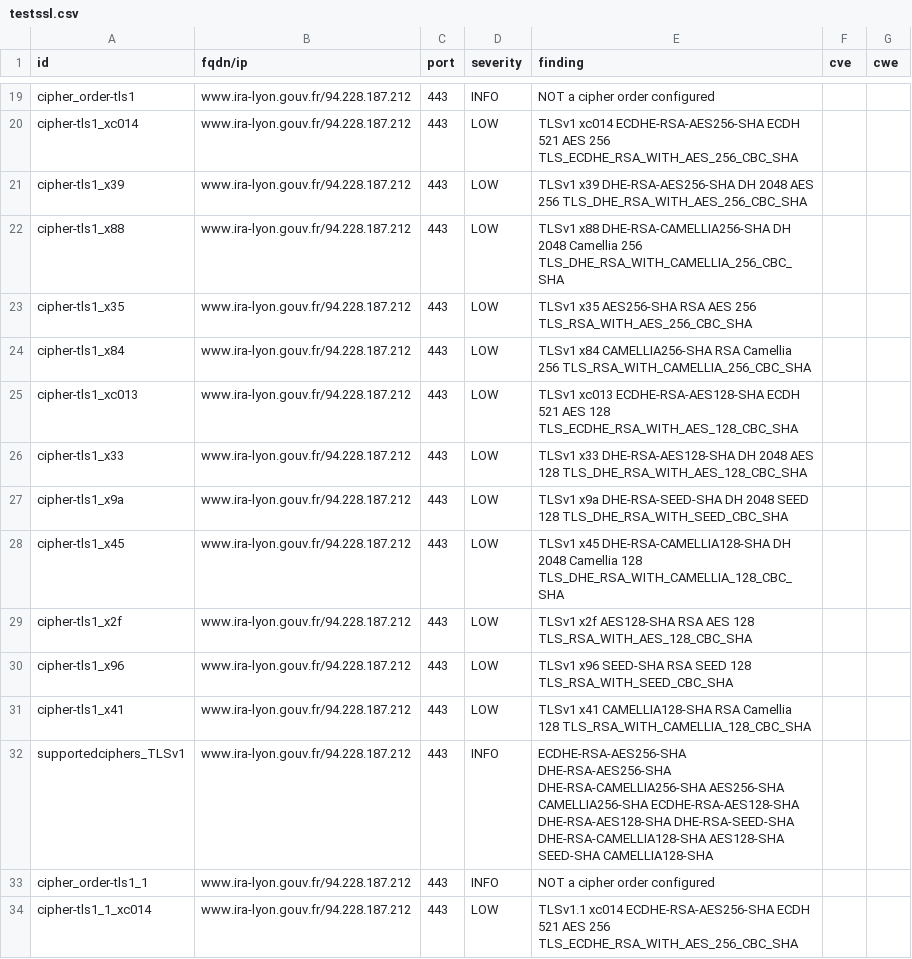
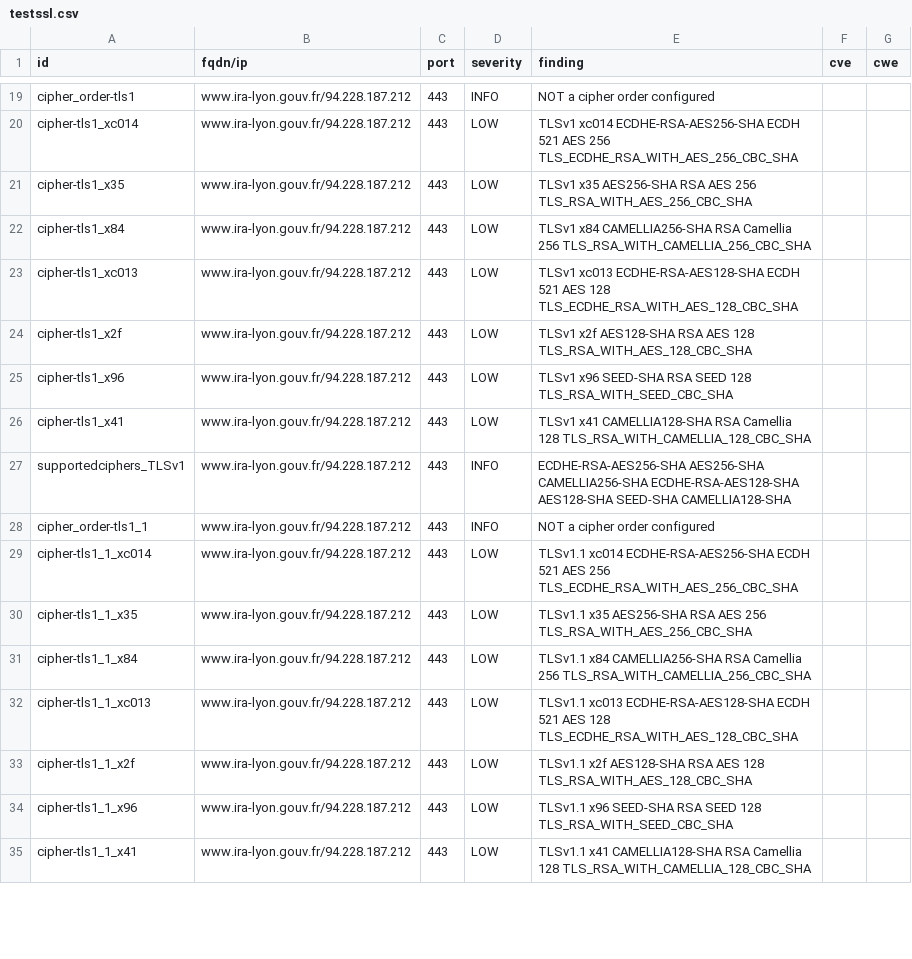
Before and after one commit to GKO-org/dashlordPrd11, a CSV file: results/aHR0cHM6Ly93d3cuaXJhLWx5b24uZ291di5mcg==/testssl.csv, drawn as a sheet; only a part is shown, gaps mark what is left out; the shorter side is filled out with more unchanged rows; the diff covers the shown part only.

Commit message:
update: https://www.ira-lyon.gouv.fr

```diff
--- a/results/aHR0cHM6Ly93d3cuaXJhLWx5b24uZ291di5mcg==/testssl.csv
+++ b/results/aHR0cHM6Ly93d3cuaXJhLWx5b24uZ291di5mcg==/testssl.csv
@@ -20,4 +20,2 @@
 "cipher-tls1_xc014","www.ira-lyon.gouv.fr/94.228.187.212","443","LOW","TLSv1   xc014   ECDHE-RSA-AES256-SHA              ECDH 521   AES         256      TLS_ECDHE_RSA_WITH_AES_256_CBC_SHA","",""
-"cipher-tls1_x39","www.ira-lyon.gouv.fr/94.228.187.212","443","LOW","TLSv1   x39     DHE-RSA-AES256-SHA                DH 2048    AES         256      TLS_DHE_RSA_WITH_AES_256_CBC_SHA","",""
-"cipher-tls1_x88","www.ira-lyon.gouv.fr/94.228.187.212","443","LOW","TLSv1   x88     DHE-RSA-CAMELLIA256-SHA           DH 2048    Camellia    256      TLS_DHE_RSA_WITH_CAMELLIA_256_CBC_SHA","",""
 "cipher-tls1_x35","www.ira-lyon.gouv.fr/94.228.187.212","443","LOW","TLSv1   x35     AES256-SHA                        RSA        AES         256      TLS_RSA_WITH_AES_256_CBC_SHA","",""
@@ -25,5 +23,2 @@
 "cipher-tls1_xc013","www.ira-lyon.gouv.fr/94.228.187.212","443","LOW","TLSv1   xc013   ECDHE-RSA-AES128-SHA              ECDH 521   AES         128      TLS_ECDHE_RSA_WITH_AES_128_CBC_SHA","",""
-"cipher-tls1_x33","www.ira-lyon.gouv.fr/94.228.187.212","443","LOW","TLSv1   x33     DHE-RSA-AES128-SHA                DH 2048    AES         128      TLS_DHE_RSA_WITH_AES_128_CBC_SHA","",""
-"cipher-tls1_x9a","www.ira-lyon.gouv.fr/94.228.187.212","443","LOW","TLSv1   x9a     DHE-RSA-SEED-SHA                  DH 2048    SEED        128      TLS_DHE_RSA_WITH_SEED_CBC_SHA","",""
-"cipher-tls1_x45","www.ira-lyon.gouv.fr/94.228.187.212","443","LOW","TLSv1   x45     DHE-RSA-CAMELLIA128-SHA           DH 2048    Camellia    128      TLS_DHE_RSA_WITH_CAMELLIA_128_CBC_SHA","",""
 "cipher-tls1_x2f","www.ira-lyon.gouv.fr/94.228.187.212","443","LOW","TLSv1   x2f     AES128-SHA                        RSA        AES         128      TLS_RSA_WITH_AES_128_CBC_SHA","",""
@@ -31,3 +26,3 @@
 "cipher-tls1_x41","www.ira-lyon.gouv.fr/94.228.187.212","443","LOW","TLSv1   x41     CAMELLIA128-SHA                   RSA        Camellia    128      TLS_RSA_WITH_CAMELLIA_128_CBC_SHA","",""
-"supportedciphers_TLSv1","www.ira-lyon.gouv.fr/94.228.187.212","443","INFO","ECDHE-RSA-AES256-SHA DHE-RSA-AES256-SHA DHE-RSA-CAMELLIA256-SHA AES256-SHA CAMELLIA256-SHA ECDHE-RSA-AES128-SHA DHE-RSA-AES128-SHA DHE-RSA-SEED-SHA DHE-RSA-CAMELLIA128-SHA AES128-SHA SEED-SHA CAMELLIA128-SHA","",""
+"supportedciphers_TLSv1","www.ira-lyon.gouv.fr/94.228.187.212","443","INFO","ECDHE-RSA-AES256-SHA AES256-SHA CAMELLIA256-SHA ECDHE-RSA-AES128-SHA AES128-SHA SEED-SHA CAMELLIA128-SHA","",""
 "cipher_order-tls1_1","www.ira-lyon.gouv.fr/94.228.187.212","443","INFO","NOT a cipher order configured","",""
```
Also changed, not shown: 1 added row, 17 removed rows and 7 edited cells elsewhere in this file, 9 other files.
